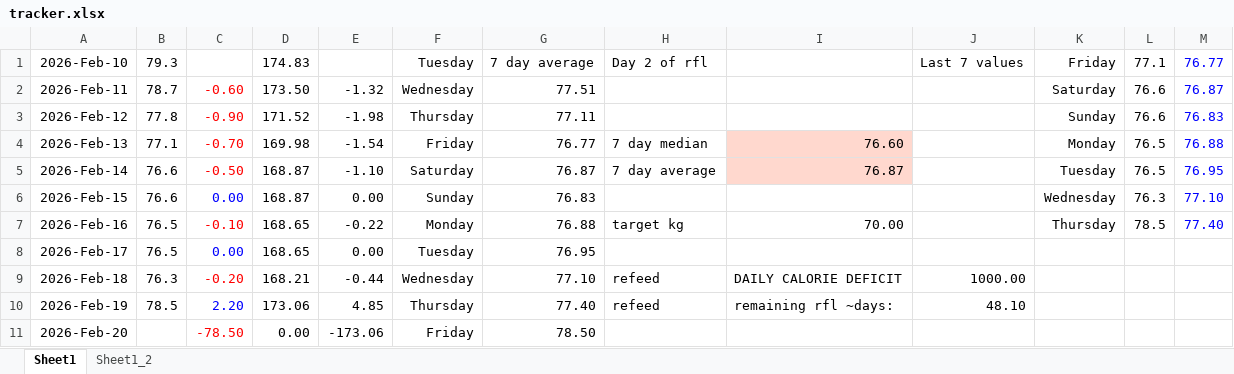
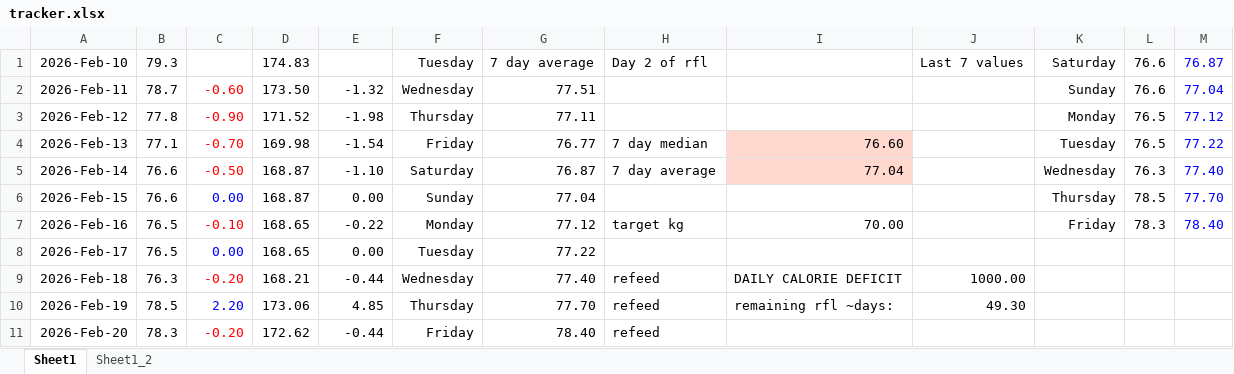
Before and after one commit to aron-01/weight-tracker-sheet, an Excel workbook: tracker.xlsx, sheet Sheet1, drawn as a sheet; only a part is shown; values as stored, in another font and other column widths than the file's, no borders; charts and pictures not drawn; the diff covers the shown part only; the diff names each change by its address in the sheet, - before the commit and + after, or states it on an @@ line.

Commit message:
commit

```diff
--- a/tracker.xlsx (sheet Sheet1)
+++ b/tracker.xlsx (sheet Sheet1)
-K1: Friday
+K1: Saturday
-L1: 77.1
+L1: 76.6
-M1: 76.77
+M1: 76.87
-K2: Saturday
+K2: Sunday
-M2: 76.87
+M2: 77.04
-K3: Sunday
+K3: Monday
-L3: 76.6
+L3: 76.5
-M3: 76.83
+M3: 77.12
-K4: Monday
+K4: Tuesday
-M4: 76.88
+M4: 77.22
-I5: 76.87
+I5: 77.04
-K5: Tuesday
+K5: Wednesday
-L5: 76.5
+L5: 76.3
-M5: 76.95
+M5: 77.40
-G6: 76.83
+G6: 77.04
-K6: Wednesday
+K6: Thursday
-L6: 76.3
+L6: 78.5
-M6: 77.10
+M6: 77.70
-G7: 76.88
+G7: 77.12
-K7: Thursday
+K7: Friday
-L7: 78.5
+L7: 78.3
-M7: 77.40
+M7: 78.40
-G8: 76.95
+G8: 77.22
-G9: 77.10
+G9: 77.40
-G10: 77.40
+G10: 77.70
-J10: 48.10
+J10: 49.30
-B11: (empty)
+B11: 78.3
-C11: -78.50
+C11: -0.20
-D11: 0.00
+D11: 172.62
-E11: -173.06
+E11: -0.44
-G11: 78.50
+G11: 78.40
-H11: (empty)
+H11: refeed
```
Also changed, not shown: 3 edited cells and cell formats elsewhere in this sheet, charts or pictures.
